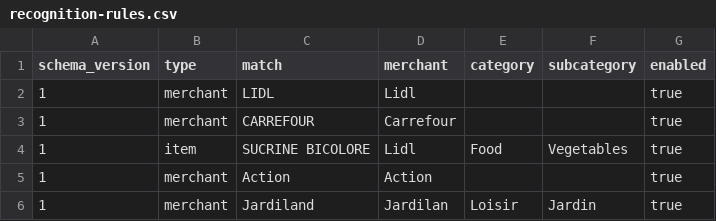
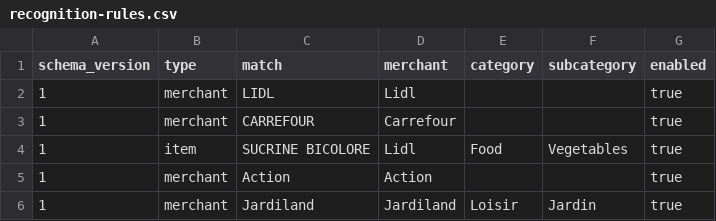
Before and after one commit to dreamingscientist-coder/spendvista-privacy, a CSV file: data/recognition-rules.csv, drawn as a sheet.

Commit message:
Fix typo in merchant name for Jardiland

```diff
--- a/data/recognition-rules.csv
+++ b/data/recognition-rules.csv
@@ -5,2 +5,2 @@ schema_version,type,match,merchant,category,subcategory,enabled
 1,merchant,Action,Action,,,true
-1,merchant,Jardiland,Jardilan,Loisir,Jardin,true
+1,merchant,Jardiland,Jardiland,Loisir,Jardin,true
```
